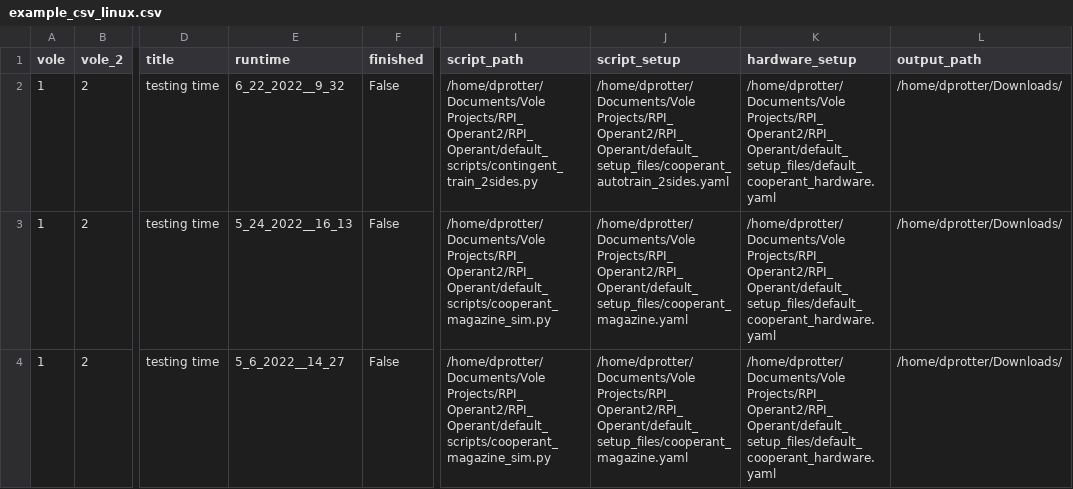
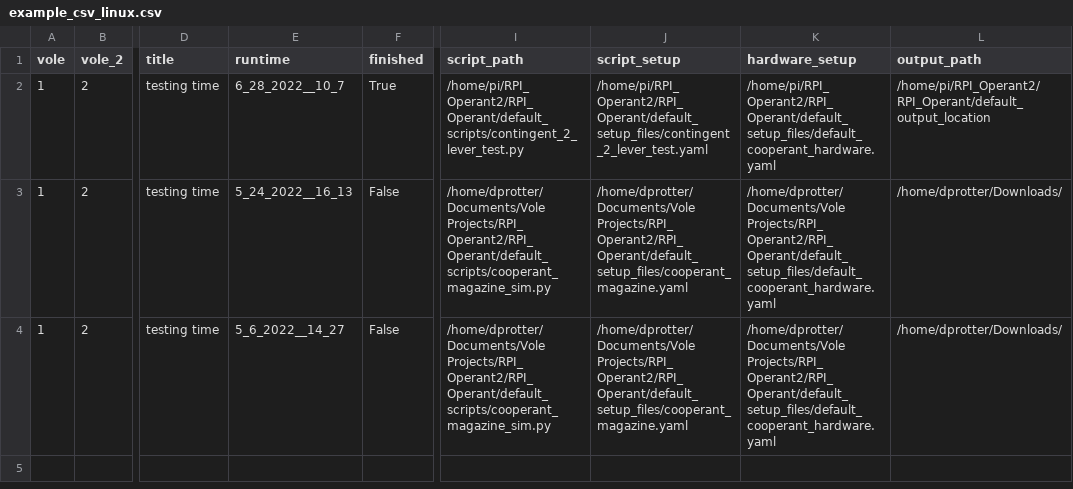
Before and after one commit to dprotter/RPI_Operant2, a CSV file: RPI_Operant/example_csv_linux.csv, drawn as a sheet; only a part is shown, gaps mark what is left out; the diff names each change by its address in the sheet, - before the commit and + after, or states it on an @@ line.

```diff
--- a/RPI_Operant/example_csv_linux.csv
+++ b/RPI_Operant/example_csv_linux.csv
-E2 (runtime): 6_22_2022__9_32
+E2 (runtime): 6_28_2022__10_7
-F2 (finished): False
+F2 (finished): True
-I2 (script_path): /home/dprotter/Documents/Vole Projects/RPI_Operant2/RPI_Operant/default_scripts/contingent_train_2sides.py
+I2 (script_path): /home/pi/RPI_Operant2/RPI_Operant/default_scripts/contingent_2_lever_test.py
-J2 (script_setup): /home/dprotter/Documents/Vole Projects/RPI_Operant2/RPI_Operant/default_setup_files/cooperant_autotrain_2sides.yaml
+J2 (script_setup): /home/pi/RPI_Operant2/RPI_Operant/default_setup_files/contingent_2_lever_test.yaml
-K2 (hardware_setup): /home/dprotter/Documents/Vole Projects/RPI_Operant2/RPI_Operant/default_setup_files/default_cooperant_hardware.yaml
+K2 (hardware_setup): /home/pi/RPI_Operant2/RPI_Operant/default_setup_files/default_cooperant_hardware.yaml
-L2 (output_path): /home/dprotter/Downloads/
+L2 (output_path): /home/pi/RPI_Operant2/RPI_Operant/default_output_location
```
Also changed, not shown: 2 other files.
